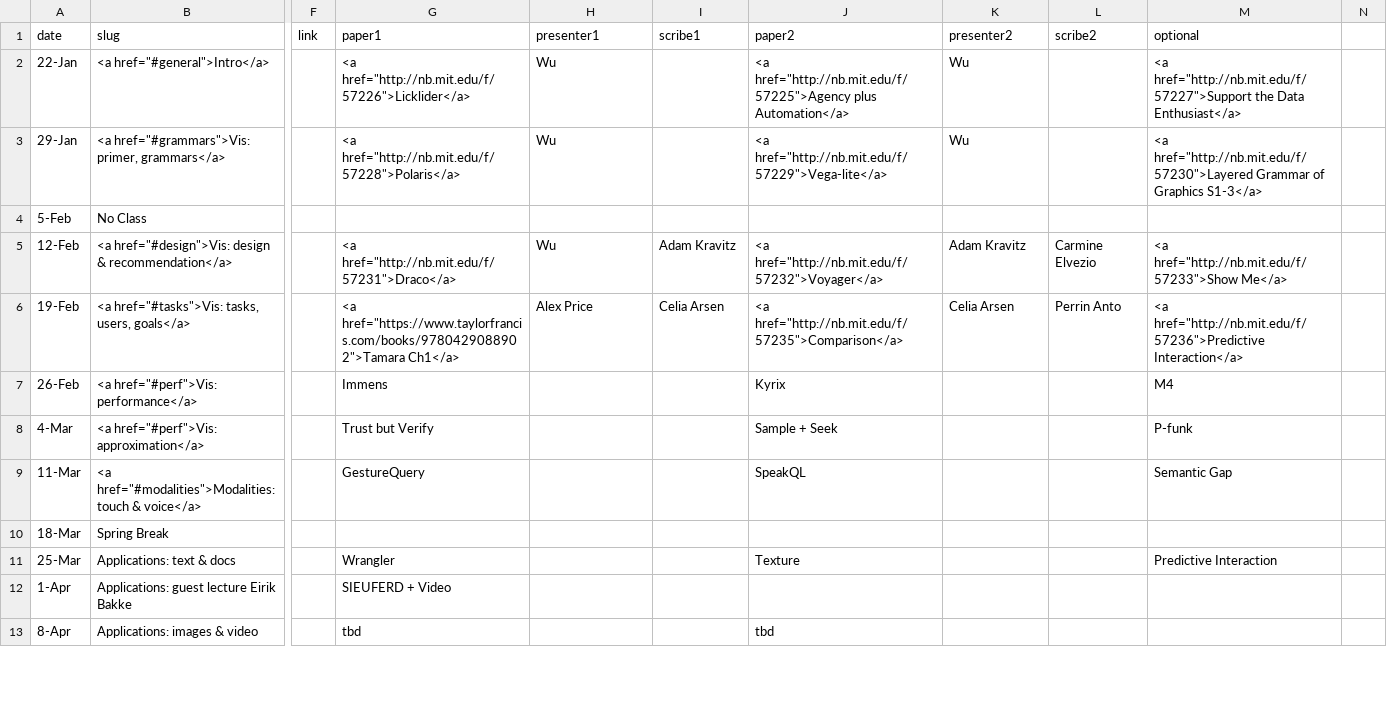
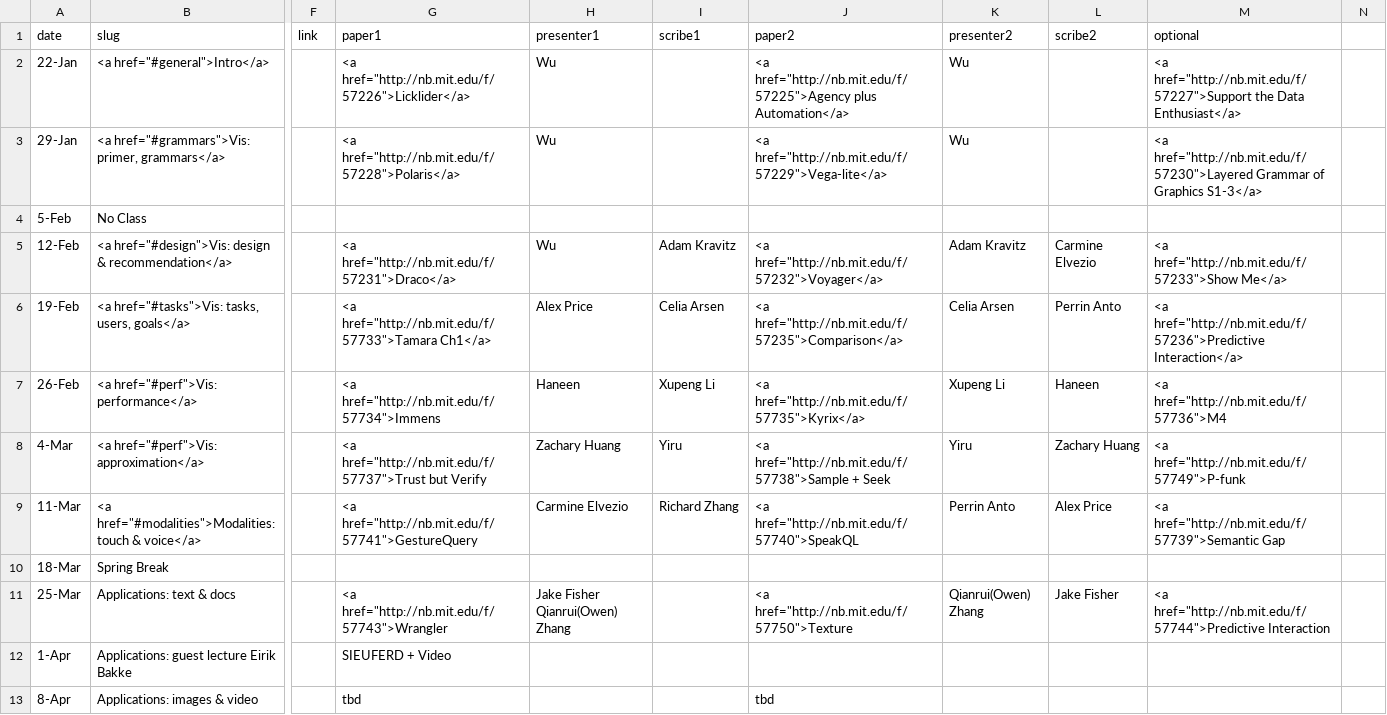
Before and after one commit to columbiaviz/columbiaviz.github.io, a CSV file: _data/sched_2020s_w6998.csv, drawn as a sheet; only a part is shown, gaps mark what is left out; the diff covers the shown part only; the diff names each change by its address in the sheet, - before the commit and + after, or states it on an @@ line.

Commit message:
update

```diff
--- a/_data/sched_2020s_w6998.csv
+++ b/_data/sched_2020s_w6998.csv
-G6 (paper1): <a href="https://www.taylorfrancis.com/books/9780429088902">Tamara Ch1</a>
+G6 (paper1): <a href="http://nb.mit.edu/f/57733">Tamara Ch1</a>
-G7 (paper1): Immens
+G7 (paper1): <a href="http://nb.mit.edu/f/57734">Immens
-H7 (presenter1): (empty)
+H7 (presenter1): Haneen
-I7 (scribe1): (empty)
+I7 (scribe1): Xupeng Li
-J7 (paper2): Kyrix
+J7 (paper2): <a href="http://nb.mit.edu/f/57735">Kyrix</a>
-K7 (presenter2): (empty)
+K7 (presenter2): Xupeng Li
-L7 (scribe2): (empty)
+L7 (scribe2): Haneen
-M7 (optional): M4
+M7 (optional): <a href="http://nb.mit.edu/f/57736">M4
-G8 (paper1): Trust but Verify
+G8 (paper1): <a href="http://nb.mit.edu/f/57737">Trust but Verify
-H8 (presenter1): (empty)
+H8 (presenter1): Zachary Huang
-I8 (scribe1): (empty)
+I8 (scribe1): Yiru
-J8 (paper2): Sample + Seek
+J8 (paper2): <a href="http://nb.mit.edu/f/57738">Sample + Seek
-K8 (presenter2): (empty)
+K8 (presenter2): Yiru
-L8 (scribe2): (empty)
+L8 (scribe2): Zachary Huang
-M8 (optional): P-funk
+M8 (optional): <a href="http://nb.mit.edu/f/57749">P-funk
-G9 (paper1): GestureQuery
+G9 (paper1): <a href="http://nb.mit.edu/f/57741">GestureQuery
-H9 (presenter1): (empty)
+H9 (presenter1): Carmine Elvezio
-I9 (scribe1): (empty)
+I9 (scribe1): Richard Zhang
-J9 (paper2): SpeakQL
+J9 (paper2): <a href="http://nb.mit.edu/f/57740">SpeakQL
-K9 (presenter2): (empty)
+K9 (presenter2): Perrin Anto
-L9 (scribe2): (empty)
+L9 (scribe2): Alex Price
-M9 (optional): Semantic Gap
+M9 (optional): <a href="http://nb.mit.edu/f/57739">Semantic Gap
-G11 (paper1): Wrangler
+G11 (paper1): <a href="http://nb.mit.edu/f/57743">Wrangler
-H11 (presenter1): (empty)
+H11 (presenter1): Jake Fisher Qianrui(Owen) Zhang
-J11 (paper2): Texture
+J11 (paper2): <a href="http://nb.mit.edu/f/57750">Texture
-K11 (presenter2): (empty)
+K11 (presenter2): Qianrui(Owen) Zhang
-L11 (scribe2): (empty)
+L11 (scribe2): Jake Fisher
-M11 (optional): Predictive Interaction
+M11 (optional): <a href="http://nb.mit.edu/f/57744">Predictive Interaction
```
Also changed, not shown: 11 edited cells elsewhere in this file.
